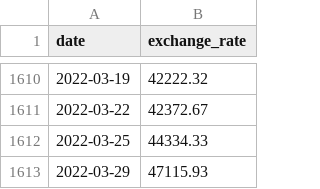
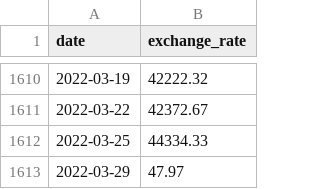
Before and after one commit to Cimeries11421/CPP_Module09, a CSV file: ex00/data.csv, drawn as a sheet; only a part is shown, gaps mark what is left out.

```diff
--- a/ex00/data.csv
+++ b/ex00/data.csv
@@ -1612,2 +1612,2 @@ date,exchange_rate
 2022-03-25,44334.33
-2022-03-29,47115.93
+2022-03-29,47.97
```
Also changed, not shown: 7 other files.
